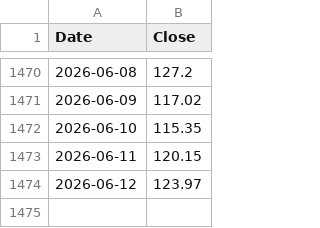
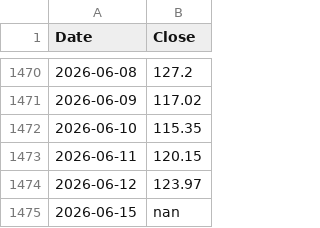
Before and after one commit to kittycapital/strategy, a CSV file: MSTR_USD.csv, drawn as a sheet; only a part is shown, gaps mark what is left out.

```diff
--- a/MSTR_USD.csv
+++ b/MSTR_USD.csv
@@ -1474 +1474,2 @@ Date,Close
 2026-06-12,123.97
+2026-06-15,nan
```
Also changed, not shown: BTC_USD.csv, 2 other files.
